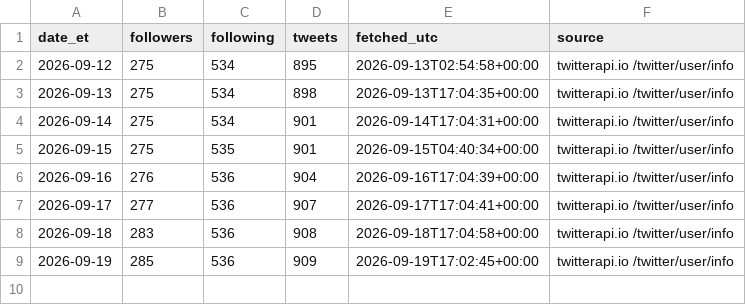
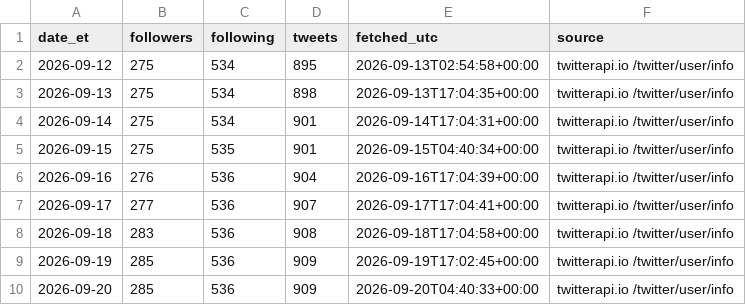
Before and after one commit to Fluxus-Trade-Lab/fluxus-dashboard, a CSV file: data/content/x_watch/own_account.csv, drawn as a sheet; the diff names each change by its address in the sheet, - before the commit and + after, or states it on an @@ line.

```diff
--- a/data/content/x_watch/own_account.csv
+++ b/data/content/x_watch/own_account.csv
+row 10: 2026-09-20 | 285 | 536 | 909 | 2026-09-20T04:40:33+00:00 | twitterapi.io /twitter/user/info
```
Also changed, not shown: data/content/x_watch/runlog.csv, data/content/x_watch/scoring/mood_daily.csv, 6 other files.
